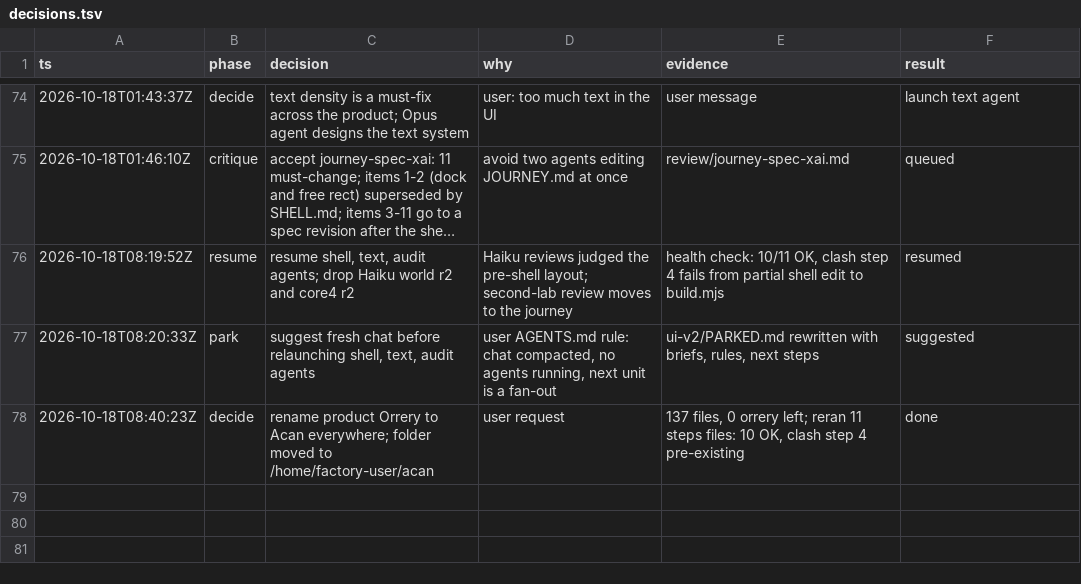
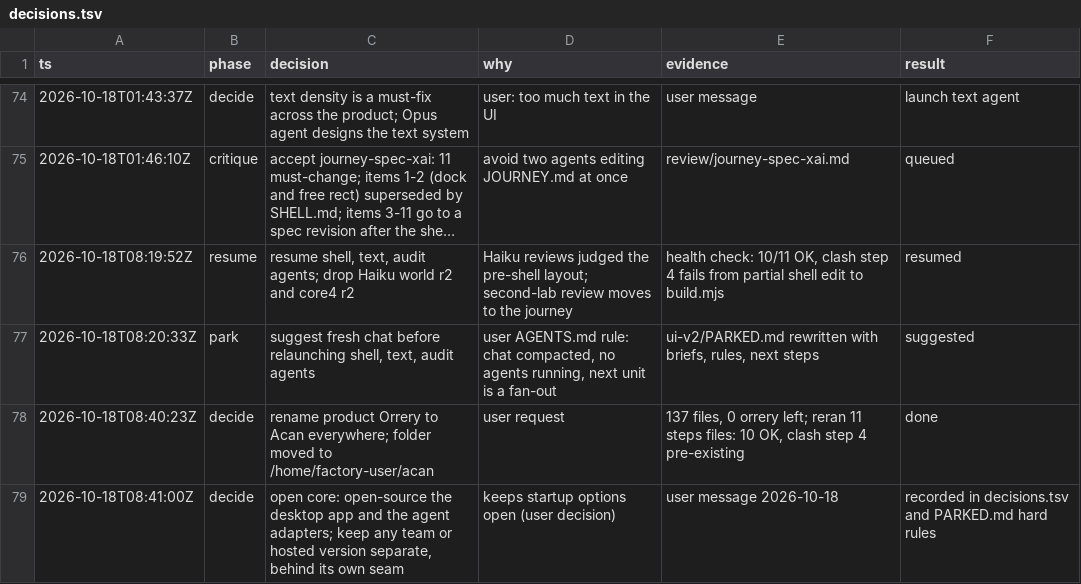
Before and after one commit to NDilanka/Acan, a TSV file: explore/research/agentic-ux/decisions.tsv, drawn as a sheet; only a part is shown, gaps mark what is left out; long unchanged cells end in ….

Commit message:
Record open-core decision
Co-authored-by: factory-droid[bot] <138933559+factory-droid[bot]@users.noreply.github.com>

```diff
--- a/explore/research/agentic-ux/decisions.tsv
+++ b/explore/research/agentic-ux/decisions.tsv
@@ -78 +78,2 @@ ts	phase	decision	why	evidence	result
 2026-10-18T08:40:23Z	decide	rename product Orrery to Acan everywhere; folder moved to /home/factory-user/acan	user request	137 files, 0 orrery left; reran 11 steps files: 10 OK, clash step 4 pre-existing	done
+2026-10-18T08:41:00Z	decide	open core: open-source the desktop app and the agent adapters; keep any team or hosted version separate, behind its own seam	keeps startup options open (user decision)	user message 2026-10-18	recorded in decisions.tsv and PARKED.md hard rules
```
Also changed, not shown: 1 other file.
